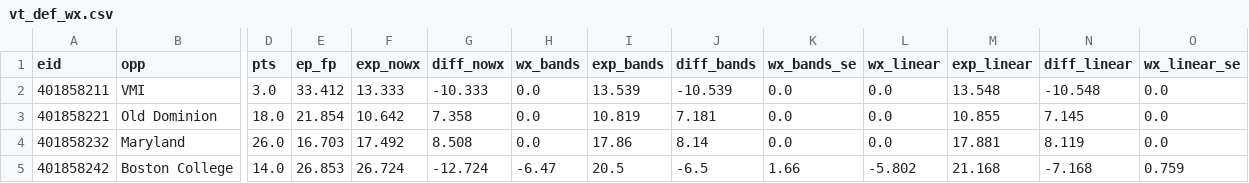
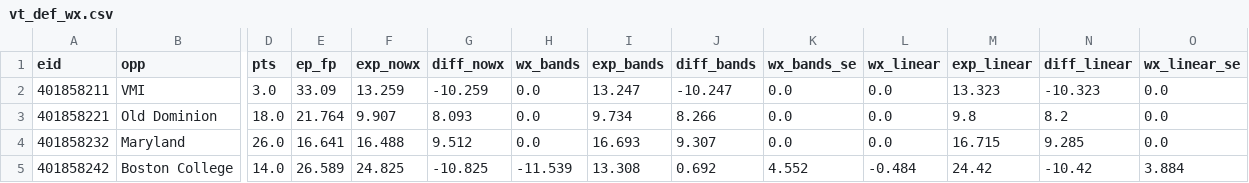
Before and after one commit to justinmorg/justinmorg.github.io, a CSV file: vt-football/drive_model/vt_def_wx.csv, drawn as a sheet; only a part is shown, gaps mark what is left out; the diff covers the shown part only; the diff names each change by its address in the sheet, - before the commit and + after, or states it on an @@ line.

```diff
--- a/vt-football/drive_model/vt_def_wx.csv
+++ b/vt-football/drive_model/vt_def_wx.csv
-E2 (ep_fp): 33.412
+E2 (ep_fp): 33.09
-F2 (exp_nowx): 13.333
+F2 (exp_nowx): 13.259
-G2 (diff_nowx): -10.333
+G2 (diff_nowx): -10.259
-I2 (exp_bands): 13.539
+I2 (exp_bands): 13.247
-J2 (diff_bands): -10.539
+J2 (diff_bands): -10.247
-M2 (exp_linear): 13.548
+M2 (exp_linear): 13.323
-N2 (diff_linear): -10.548
+N2 (diff_linear): -10.323
-E3 (ep_fp): 21.854
+E3 (ep_fp): 21.764
-F3 (exp_nowx): 10.642
+F3 (exp_nowx): 9.907
-G3 (diff_nowx): 7.358
+G3 (diff_nowx): 8.093
-I3 (exp_bands): 10.819
+I3 (exp_bands): 9.734
-J3 (diff_bands): 7.181
+J3 (diff_bands): 8.266
-M3 (exp_linear): 10.855
+M3 (exp_linear): 9.8
-N3 (diff_linear): 7.145
+N3 (diff_linear): 8.2
-E4 (ep_fp): 16.703
+E4 (ep_fp): 16.641
-F4 (exp_nowx): 17.492
+F4 (exp_nowx): 16.488
-G4 (diff_nowx): 8.508
+G4 (diff_nowx): 9.512
-I4 (exp_bands): 17.86
+I4 (exp_bands): 16.693
-J4 (diff_bands): 8.14
+J4 (diff_bands): 9.307
-M4 (exp_linear): 17.881
+M4 (exp_linear): 16.715
-N4 (diff_linear): 8.119
+N4 (diff_linear): 9.285
-E5 (ep_fp): 26.853
+E5 (ep_fp): 26.589
-F5 (exp_nowx): 26.724
+F5 (exp_nowx): 24.825
-G5 (diff_nowx): -12.724
+G5 (diff_nowx): -10.825
-H5 (wx_bands): -6.47
+H5 (wx_bands): -11.539
-I5 (exp_bands): 20.5
+I5 (exp_bands): 13.308
-J5 (diff_bands): -6.5
+J5 (diff_bands): 0.692
-K5 (wx_bands_se): 1.66
+K5 (wx_bands_se): 4.552
-L5 (wx_linear): -5.802
+L5 (wx_linear): -0.484
-M5 (exp_linear): 21.168
+M5 (exp_linear): 24.42
-N5 (diff_linear): -7.168
+N5 (diff_linear): -10.42
-O5 (wx_linear_se): 0.759
+O5 (wx_linear_se): 3.884
```
Also changed, not shown: 36 edited cells elsewhere in this file, vt-football/drive_model/drives/games_2026.csv, vt-football/drive_model/game_venues.csv, 12 other files.
